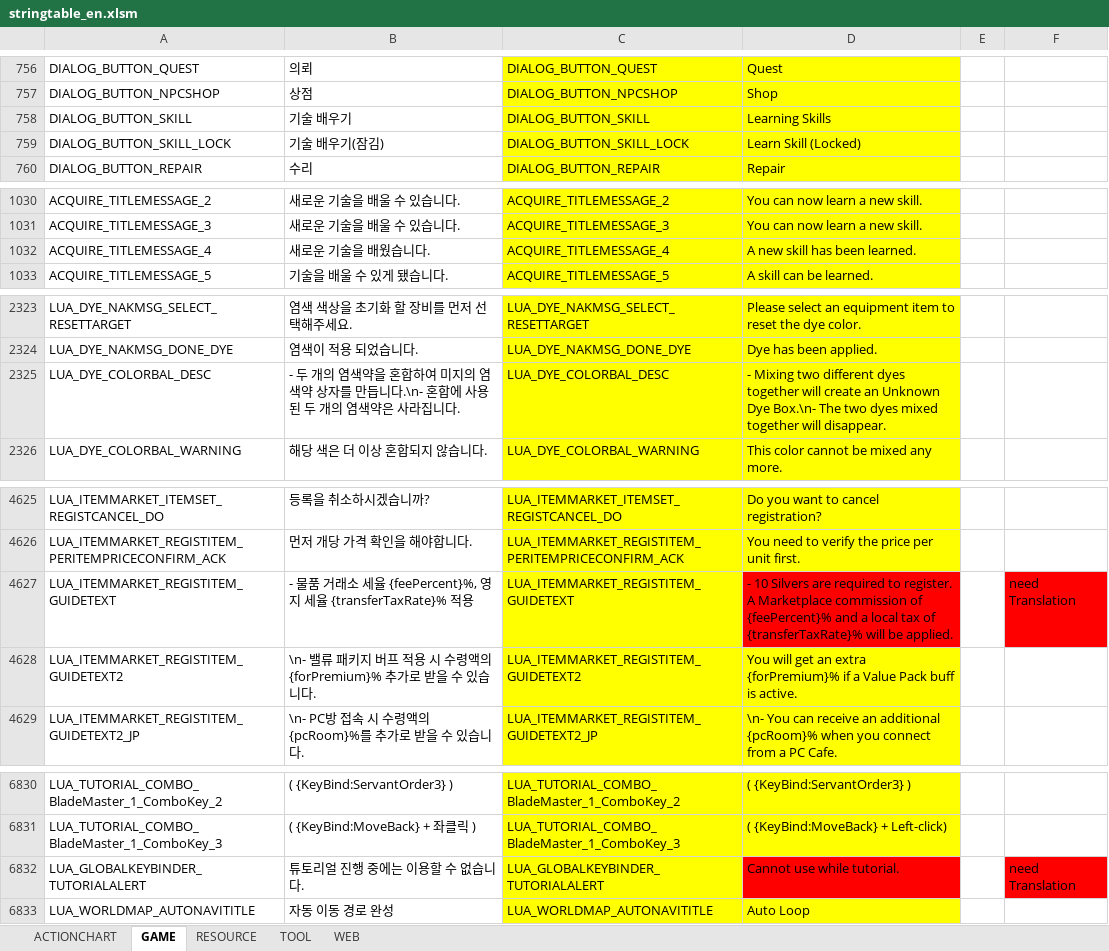
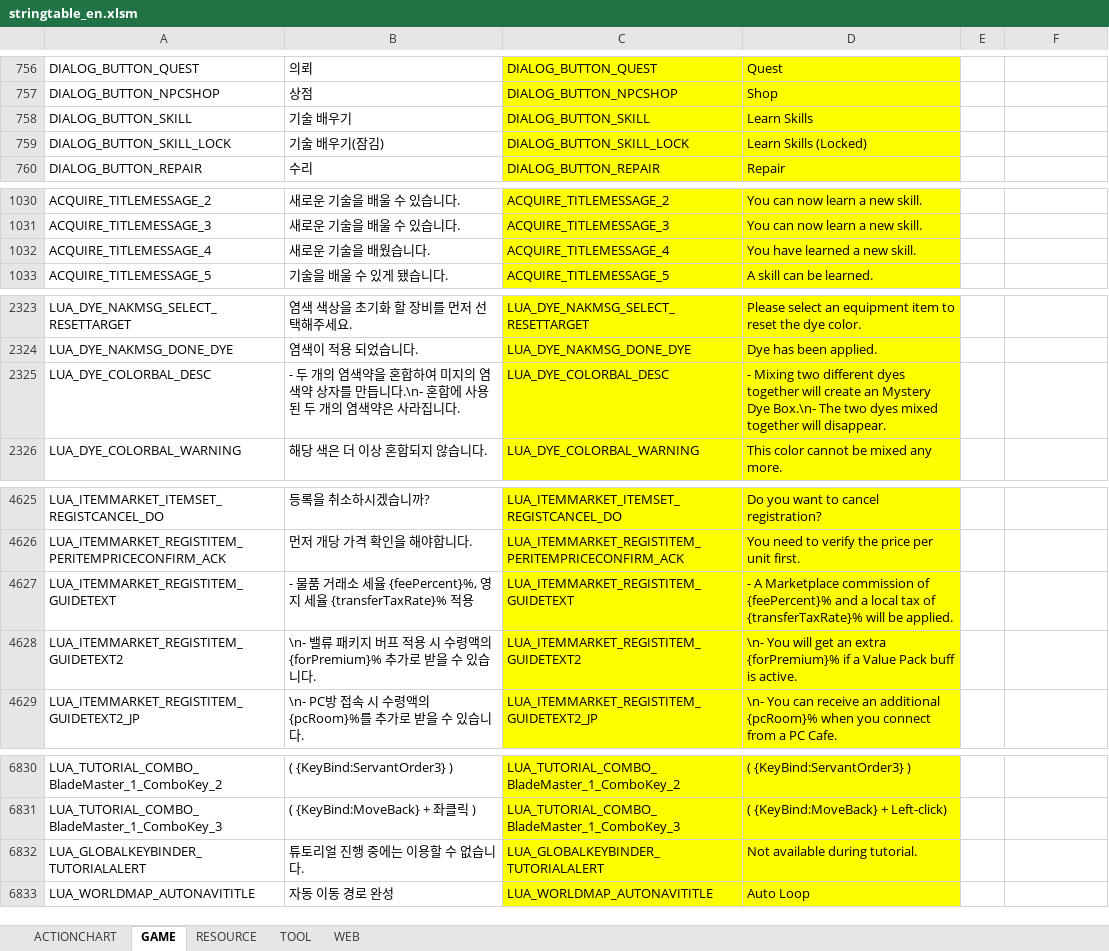
Before and after one commit to polo1093/bdo-guild-quest-mod, an Excel workbook: prestringtable/en/stringtable_en.xlsm, sheet GAME, drawn as a sheet; only a part is shown, gaps mark what is left out; values as stored, in another font and other column widths than the file's, no borders; the diff covers the shown part only; the diff names each change by its address in the sheet, - before the commit and + after, or states it on an @@ line.

```diff
--- a/prestringtable/en/stringtable_en.xlsm (sheet GAME)
+++ b/prestringtable/en/stringtable_en.xlsm (sheet GAME)
-D758: Learning Skills
+D758: Learn Skills
-D759: Learn Skill (Locked)
+D759: Learn Skills (Locked)
-D1032: A new skill has been learned.
+D1032: You have learned a new skill.
-D2325: …create an Unknown Dye Box.\n-…
+D2325: …create an Mystery Dye Box.\n-…
-D4627: - 10 Silvers are required to register. A Marketplace…
+D4627: - A Marketplace…
-D4627 fill: #FF0000
+D4627 fill: #FFFF00
-F4627: need Translation
+F4627: (empty)
-F4627 fill: #FF0000
+F4627 fill: none
-D4628: You will…
+D4628: \n- You will…
-D6832: Cannot use while tutorial.
+D6832: Not available during tutorial.
-D6832 fill: #FF0000
+D6832 fill: #FFFF00
-F6832: need Translation
+F6832: (empty)
-F6832 fill: #FF0000
+F6832 fill: none
```
Also changed, not shown: 6 edited cells elsewhere in this sheet, sheet WEB, sheet TOOL, prestringtable/de/stringtable_cutscene_de.xlsm, prestringtable/de/stringtable_de.xlsm, 7 other files.
